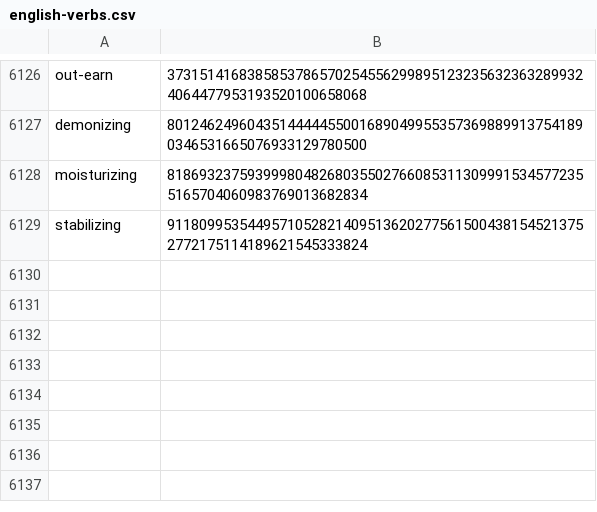
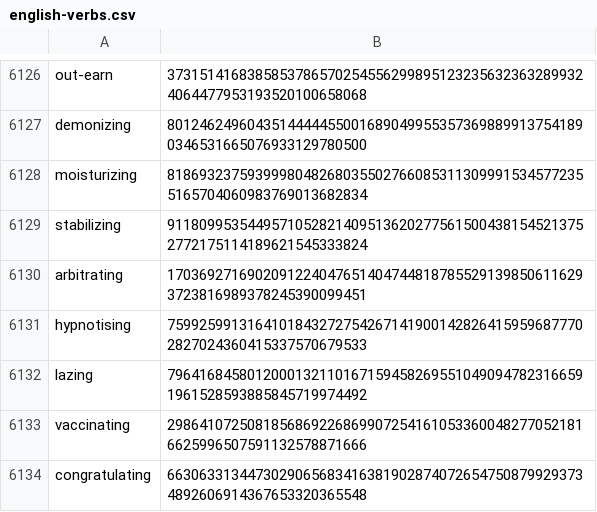
Before and after one commit to Zimtente/ens-collections, a CSV file: collections/english-verbs.csv, drawn as a sheet; only a part is shown, gaps mark what is left out.

Commit message:
add 5 verbs

```diff
--- a/collections/english-verbs.csv
+++ b/collections/english-verbs.csv
@@ -6129 +6129,6 @@ moisturizing,8186932375939998048268035502766085311309991534577235516570406098376
 stabilizing,91180995354495710528214095136202775615004381545213752772175114189621545333824
+arbitrating,17036927169020912240476514047448187855291398506116293723816989378245390099451
+hypnotising,75992599131641018432727542671419001428264159596877702827024360415337570679533
+lazing,79641684580120001321101671594582695510490947823166591961528593885845719974492
+vaccinating,29864107250818568692268699072541610533600482770521816625996507591132578871666
+congratulating,66306331344730290656834163819028740726547508799293734892606914367653320365548
```
